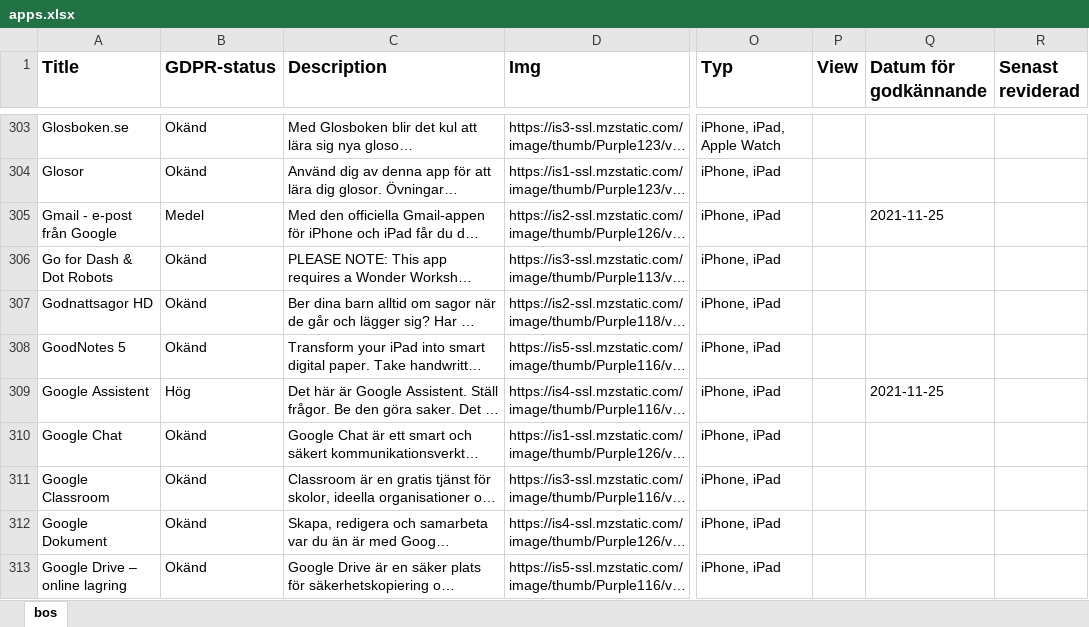
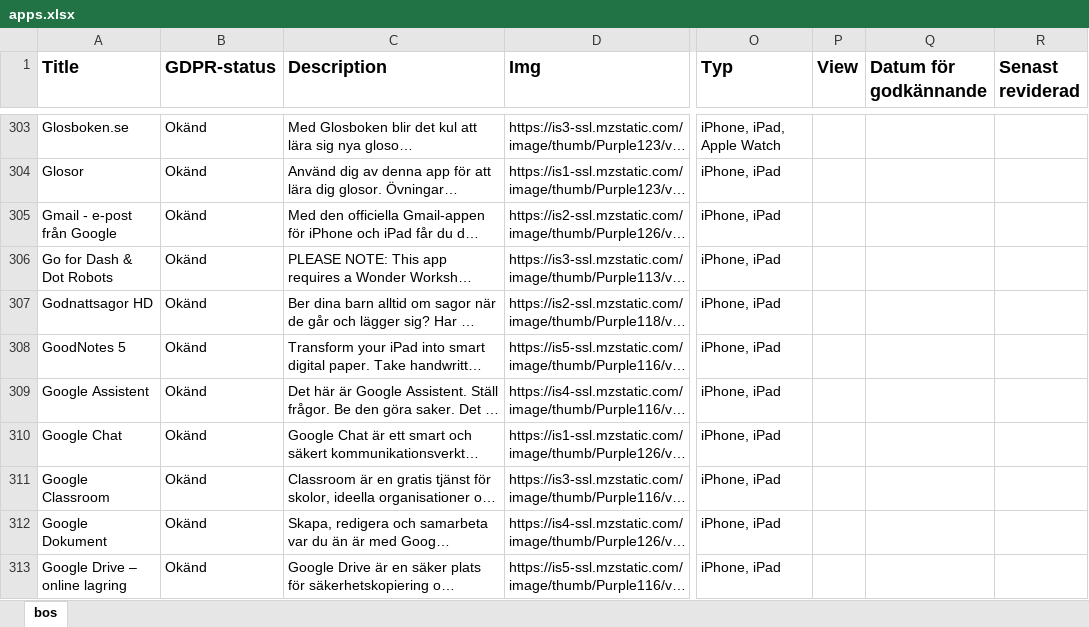
Before and after one commit to pamoman/mss-api, an Excel workbook: public/apps/bos/excel/apps.xlsx, sheet bos, drawn as a sheet; only a part is shown, gaps mark what is left out; long unchanged cells end in …; values as stored, in another font and other column widths than the file's, no borders; the diff covers the shown part only; the diff names each change by its address in the sheet, - before the commit and + after, or states it on an @@ line.

```diff
--- a/public/apps/bos/excel/apps.xlsx (sheet bos)
+++ b/public/apps/bos/excel/apps.xlsx (sheet bos)
-B305 (GDPR-status): Medel
+B305 (GDPR-status): Okänd
-Q305 (Datum för godkännande): 2021-11-25
+Q305 (Datum för godkännande): (empty)
-B309 (GDPR-status): Hög
+B309 (GDPR-status): Okänd
-Q309 (Datum för godkännande): 2021-11-25
+Q309 (Datum för godkännande): (empty)
```
Also changed, not shown: 199 edited cells elsewhere in this sheet, 2 other files.
